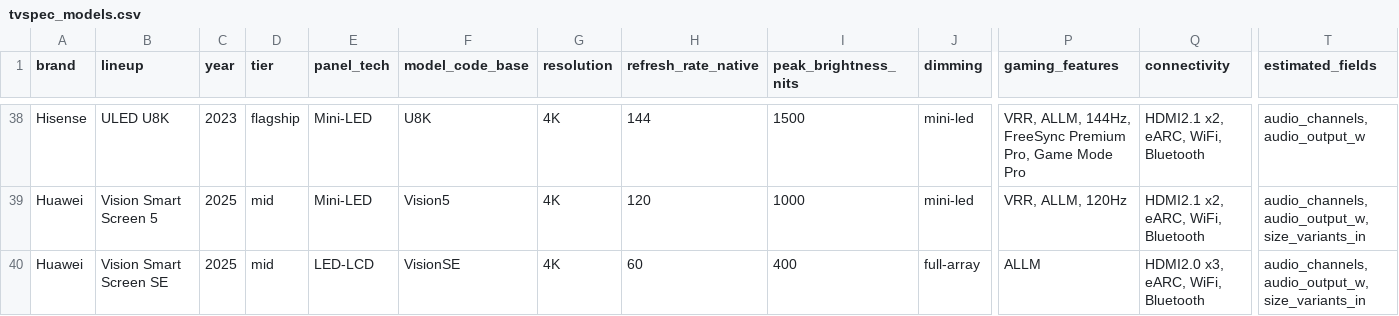
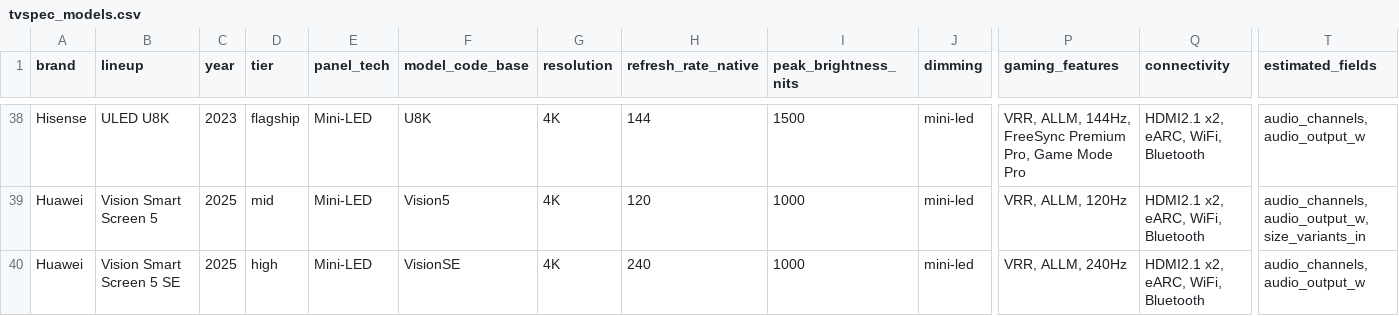
Before and after one commit to teleb98/TV_DB, a CSV file: data/exports/tvspec_models.csv, drawn as a sheet; only a part is shown, gaps mark what is left out; the diff covers the shown part only; the diff names each change by its address in the sheet, - before the commit and + after, or states it on an @@ line.

```diff
--- a/data/exports/tvspec_models.csv
+++ b/data/exports/tvspec_models.csv
-B40 (lineup): Vision Smart Screen SE
+B40 (lineup): Vision Smart Screen 5 SE
-D40 (tier): mid
+D40 (tier): high
-E40 (panel_tech): LED-LCD
+E40 (panel_tech): Mini-LED
-H40 (refresh_rate_native): 60
+H40 (refresh_rate_native): 240
-I40 (peak_brightness_nits): 400
+I40 (peak_brightness_nits): 1000
-J40 (dimming): full-array
+J40 (dimming): mini-led
-P40 (gaming_features): ALLM
+P40 (gaming_features): VRR, ALLM, 240Hz
-Q40 (connectivity): HDMI2.0 x3, eARC, WiFi, Bluetooth
+Q40 (connectivity): HDMI2.1 x2, eARC, WiFi, Bluetooth
-T40 (estimated_fields): audio_channels, audio_output_w, size_variants_in
+T40 (estimated_fields): audio_channels, audio_output_w
```
Also changed, not shown: 2 added rows and 5 edited cells elsewhere in this file, data/exports/tvspec_variants.csv, 6 other files.
